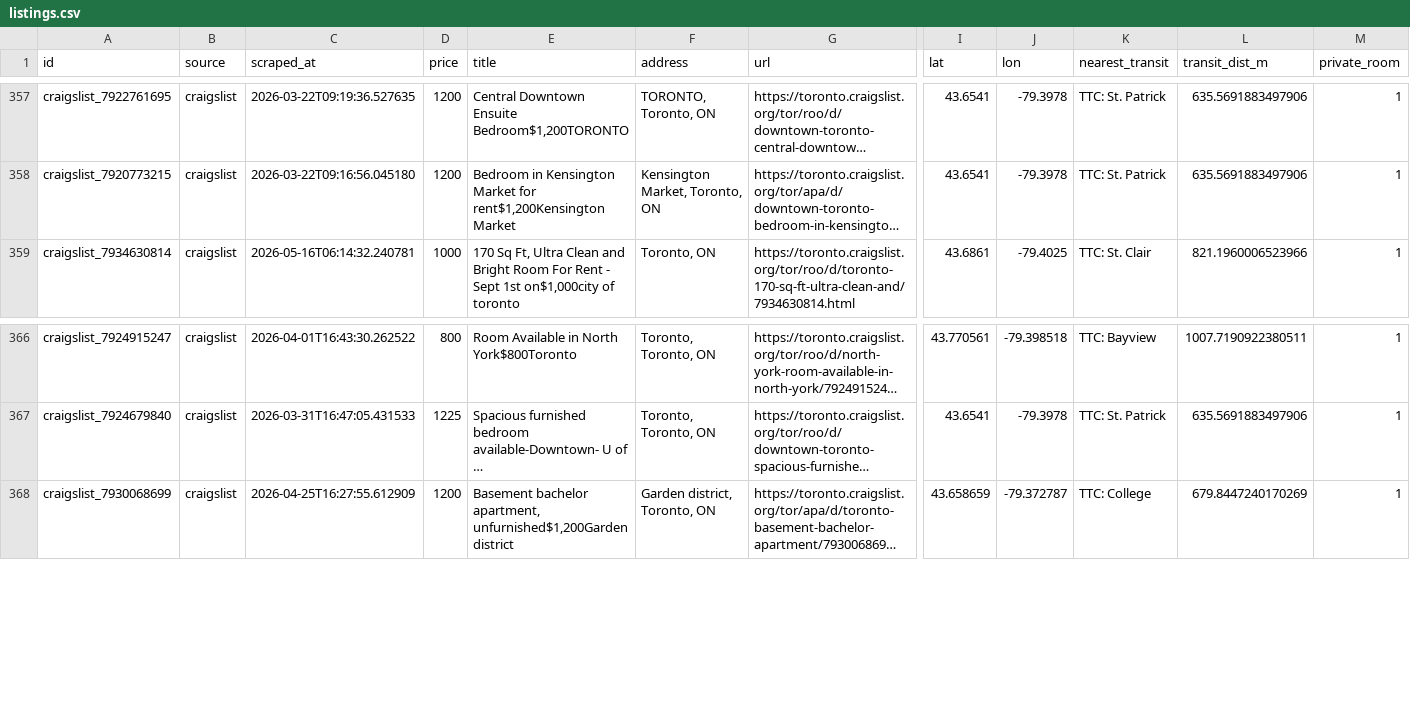
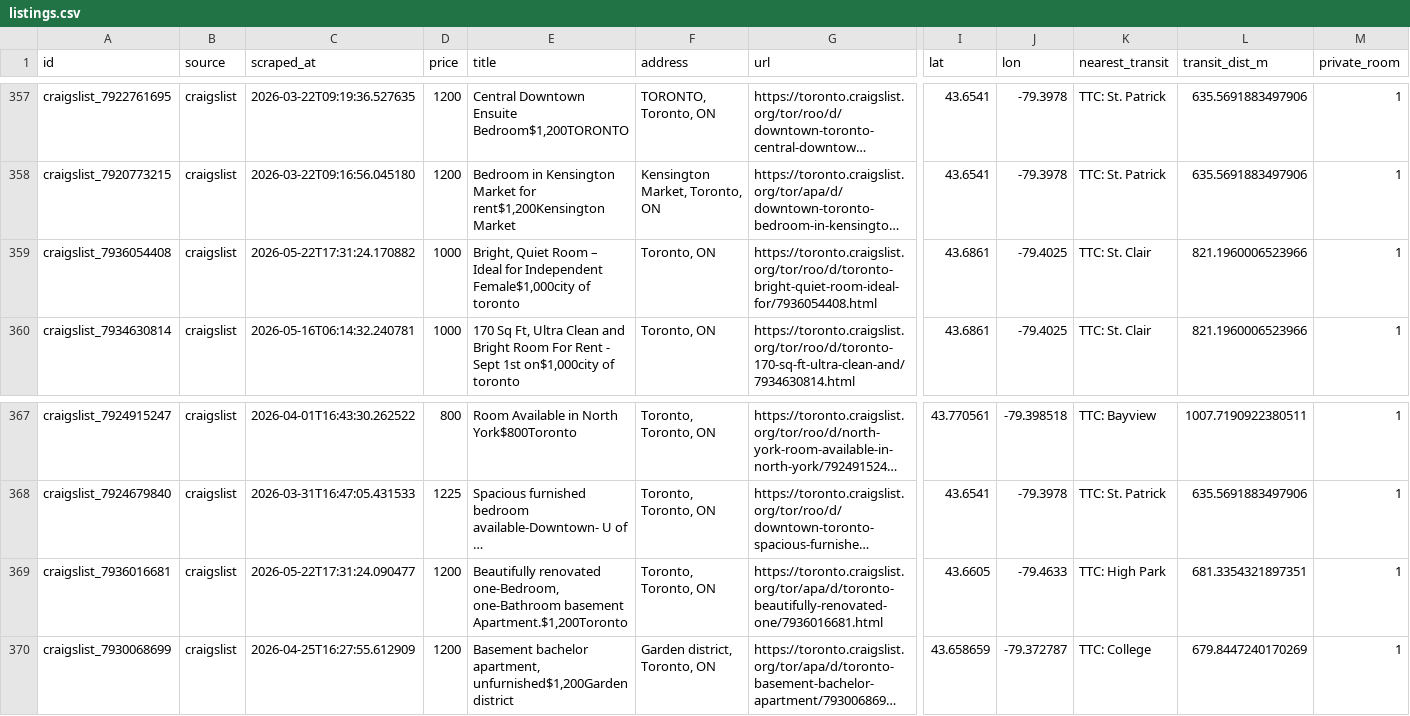
Before and after one commit to ons96/toronto-rental-agent, a CSV file: data/listings.csv, drawn as a sheet; only a part is shown, gaps mark what is left out; long unchanged cells end in …; rows hold the shown columns only; the diff names each change by its address in the sheet, - before the commit and + after, or states it on an @@ line.

```diff
--- a/data/listings.csv
+++ b/data/listings.csv
+row 359: craigslist_7936054408 | craigslist | 2026-05-22T17:31:24.170882 | 1000 | Bright, Quiet Room – Ideal for Independent Female$1,000city of toronto | Toronto, ON | https://toronto.craigslist.org/tor/roo/d/toronto-bright-quiet-room-ideal-for/7936054408.html | 43.6861 | -79.4025 | TTC: St. Clair | 821.1960006523966 | 1
+row 369: craigslist_7936016681 | craigslist | 2026-05-22T17:31:24.090477 | 1200 | Beautifully renovated one-Bedroom, one-Bathroom basement Apartment.$1,200Toronto | Toronto, Toronto, ON | https://toronto.craigslist.org/tor/apa/d/toronto-beautifully-renovated-one/7936016681.html | 43.6605 | -79.4633 | TTC: High Park | 681.3354321897351 | 1
```
